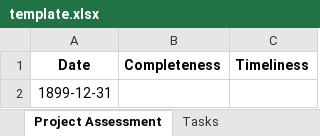
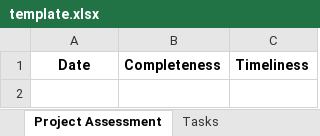
Before and after one commit to markosocco/Kernel, an Excel workbook: assets/uploads/templates/template.xlsx, sheet Project Assessment, drawn as a sheet; values as stored, in another font and other column widths than the file's, no borders; the diff names each change by its address in the sheet, - before the commit and + after, or states it on an @@ line.

```diff
--- a/assets/uploads/templates/template.xlsx (sheet Project Assessment)
+++ b/assets/uploads/templates/template.xlsx (sheet Project Assessment)
-row 2: 1899-12-31
```
Also changed, not shown: 1 other file.
